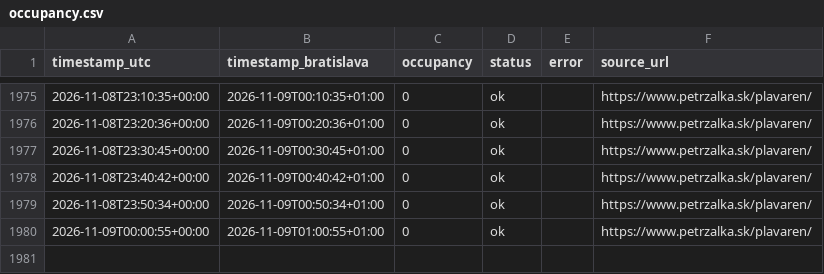
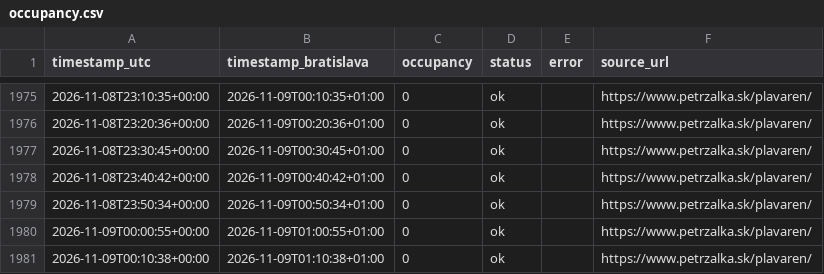
Before and after one commit to fbobrik-pvc14/plavaren, a CSV file: data/occupancy.csv, drawn as a sheet; only a part is shown, gaps mark what is left out; the diff names each change by its address in the sheet, - before the commit and + after, or states it on an @@ line.

```diff
--- a/data/occupancy.csv
+++ b/data/occupancy.csv
+row 1981: 2026-11-09T00:10:38+00:00 | 2026-11-09T01:10:38+01:00 | 0 | ok |  | https://www.petrzalka.sk/plavaren/
```
